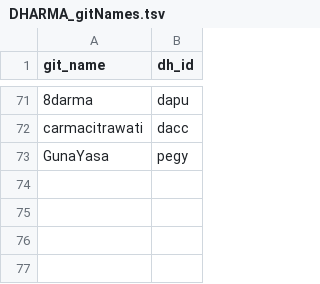
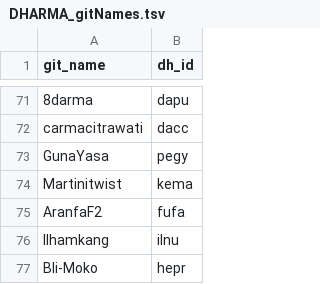
Before and after one commit to erc-dharma/project-documentation, a TSV file: DHARMA_gitNames.tsv, drawn as a sheet; only a part is shown, gaps mark what is left out.

Commit message:
Add a few git names

```diff
--- a/DHARMA_gitNames.tsv
+++ b/DHARMA_gitNames.tsv
@@ -73 +73,5 @@ carmacitrawati	dacc
 GunaYasa	pegy
+Martinitwist	kema
+AranfaF2	fufa
+Ilhamkang	ilnu
+Bli-Moko	hepr
```
